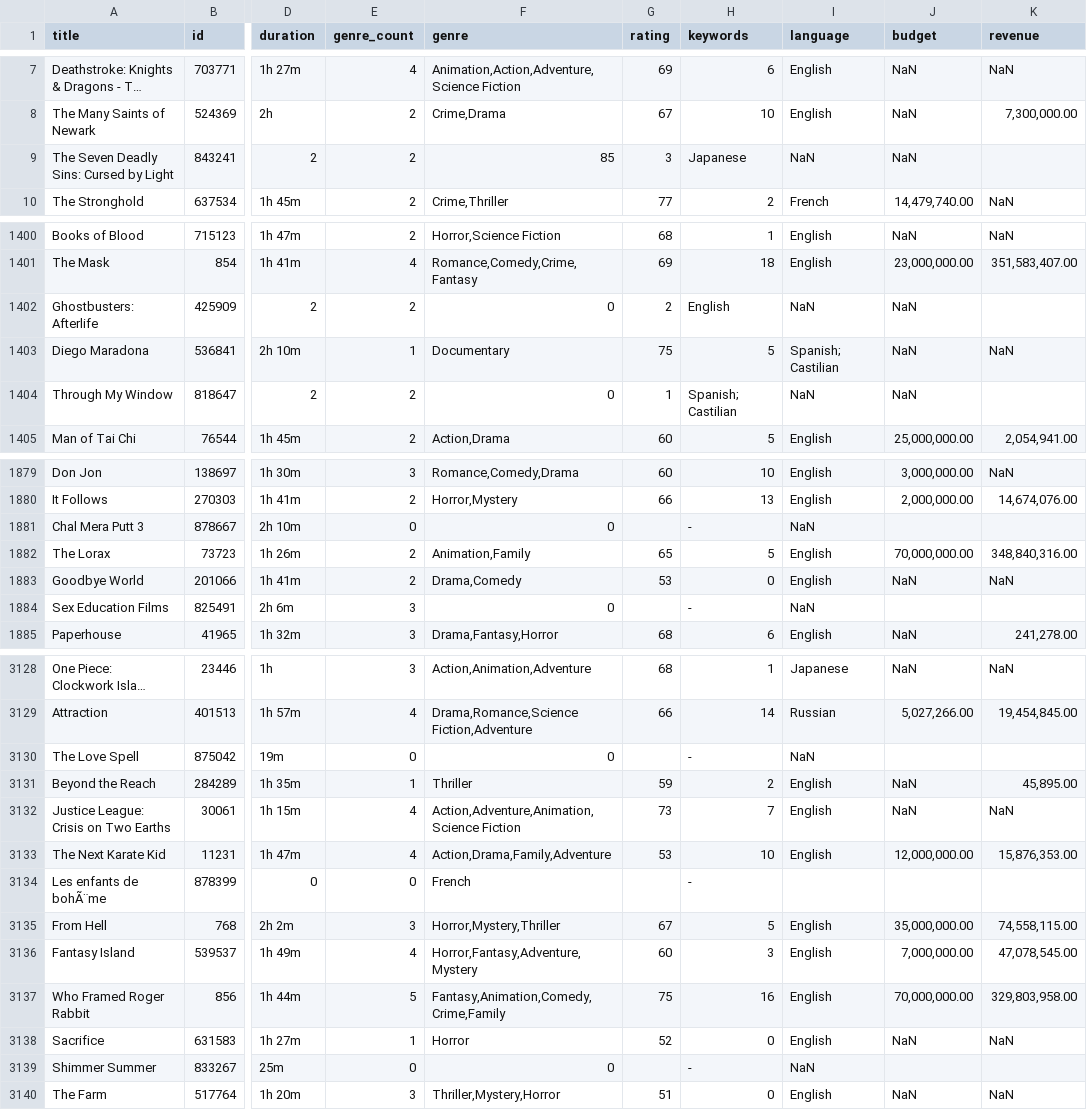
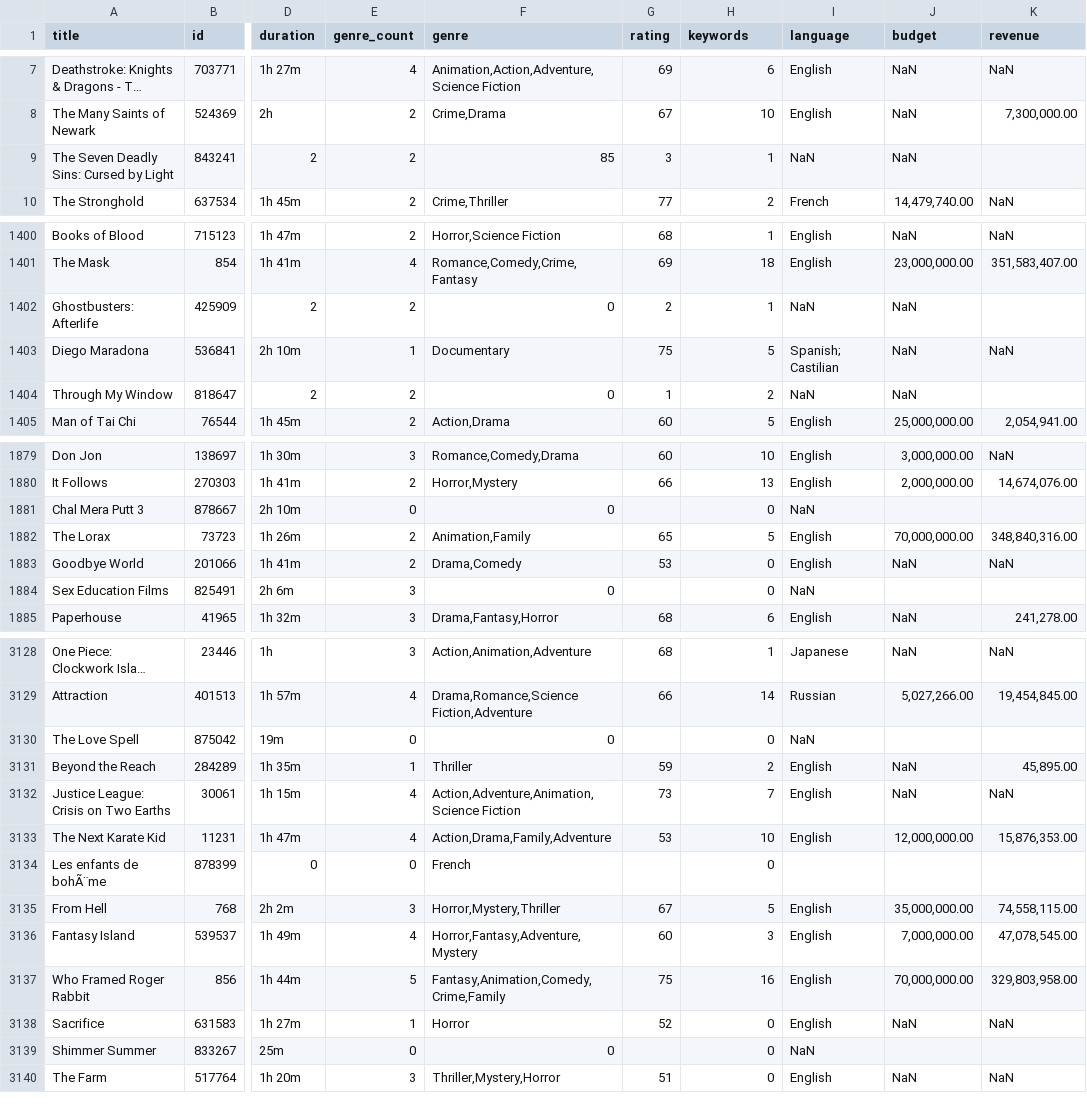
Before and after one commit to Memo0500/movies_regression, a CSV file: moviesData.csv, drawn as a sheet; only a part is shown, gaps mark what is left out; long unchanged cells end in …; the diff covers the shown part only; the diff names each change by its address in the sheet, - before the commit and + after, or states it on an @@ line.

```diff
--- a/moviesData.csv
+++ b/moviesData.csv
-H9 (keywords): Japanese
+H9 (keywords): 1
-H1402 (keywords): English
+H1402 (keywords): 1
-H1404 (keywords): Spanish; Castilian
+H1404 (keywords): 2
-H1881 (keywords): -
+H1881 (keywords): 0
-H1884 (keywords): -
+H1884 (keywords): 0
-H3130 (keywords): -
+H3130 (keywords): 0
-H3134 (keywords): -
+H3134 (keywords): 0
-H3139 (keywords): -
+H3139 (keywords): 0
```
Also changed, not shown: 117 edited cells elsewhere in this file, 14 other files.
